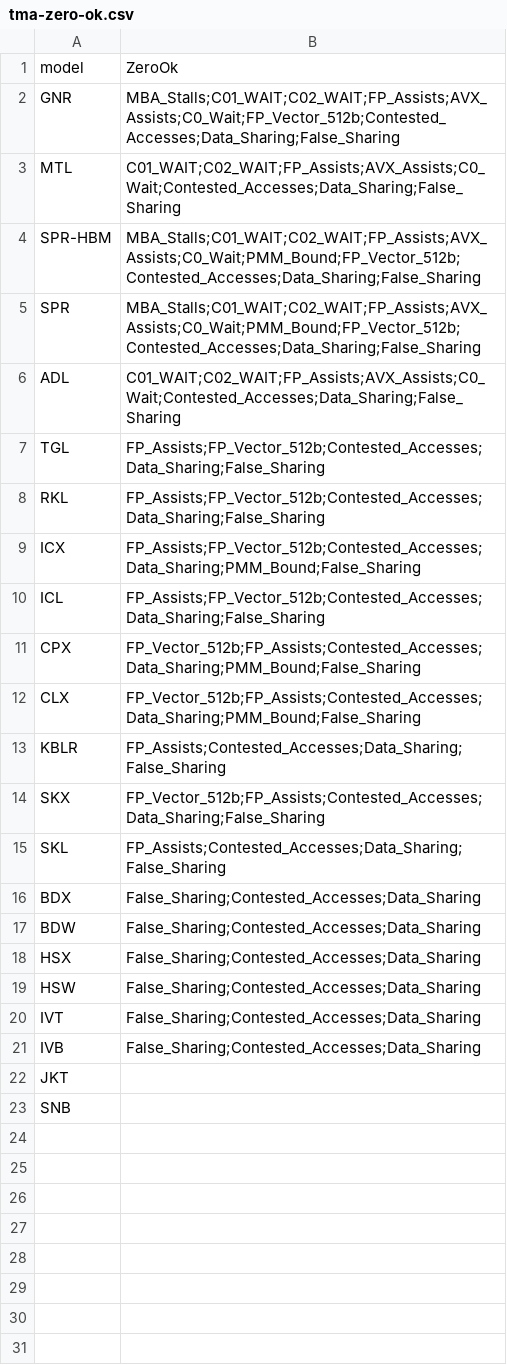
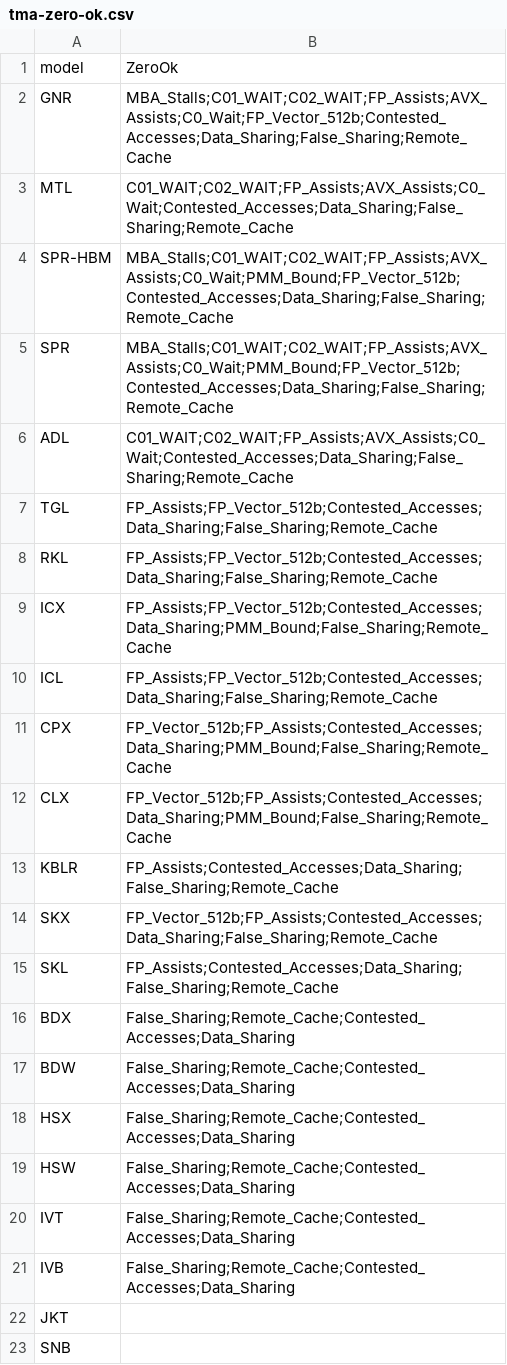
Before and after one commit to aayasin/perf-tools, a CSV file: settings/tma-zero-ok.csv, drawn as a sheet.

Commit message:
allow zero Remote_Cache on top of TMA 4.8

```diff
--- a/settings/tma-zero-ok.csv
+++ b/settings/tma-zero-ok.csv
@@ -1,22 +1,22 @@
 model,ZeroOk
-GNR,MBA_Stalls;C01_WAIT;C02_WAIT;FP_Assists;AVX_Assists;C0_Wait;FP_Vector_512b;Contested_Accesses;Data_Sharing;False_Sharing
-MTL,C01_WAIT;C02_WAIT;FP_Assists;AVX_Assists;C0_Wait;Contested_Accesses;Data_Sharing;False_Sharing
-SPR-HBM,MBA_Stalls;C01_WAIT;C02_WAIT;FP_Assists;AVX_Assists;C0_Wait;PMM_Bound;FP_Vector_512b;Contested_Accesses;Data_Sharing;False_Sharing
-SPR,MBA_Stalls;C01_WAIT;C02_WAIT;FP_Assists;AVX_Assists;C0_Wait;PMM_Bound;FP_Vector_512b;Contested_Accesses;Data_Sharing;False_Sharing
-ADL,C01_WAIT;C02_WAIT;FP_Assists;AVX_Assists;C0_Wait;Contested_Accesses;Data_Sharing;False_Sharing
-TGL,FP_Assists;FP_Vector_512b;Contested_Accesses;Data_Sharing;False_Sharing
-RKL,FP_Assists;FP_Vector_512b;Contested_Accesses;Data_Sharing;False_Sharing
-ICX,FP_Assists;FP_Vector_512b;Contested_Accesses;Data_Sharing;PMM_Bound;False_Sharing
-ICL,FP_Assists;FP_Vector_512b;Contested_Accesses;Data_Sharing;False_Sharing
-CPX,FP_Vector_512b;FP_Assists;Contested_Accesses;Data_Sharing;PMM_Bound;False_Sharing
-CLX,FP_Vector_512b;FP_Assists;Contested_Accesses;Data_Sharing;PMM_Bound;False_Sharing
-KBLR,FP_Assists;Contested_Accesses;Data_Sharing;False_Sharing
-SKX,FP_Vector_512b;FP_Assists;Contested_Accesses;Data_Sharing;False_Sharing
-SKL,FP_Assists;Contested_Accesses;Data_Sharing;False_Sharing
-BDX,False_Sharing;Contested_Accesses;Data_Sharing
-BDW,False_Sharing;Contested_Accesses;Data_Sharing
-HSX,False_Sharing;Contested_Accesses;Data_Sharing
-HSW,False_Sharing;Contested_Accesses;Data_Sharing
-IVT,False_Sharing;Contested_Accesses;Data_Sharing
-IVB,False_Sharing;Contested_Accesses;Data_Sharing
+GNR,MBA_Stalls;C01_WAIT;C02_WAIT;FP_Assists;AVX_Assists;C0_Wait;FP_Vector_512b;Contested_Accesses;Data_Sharing;False_Sharing;Remote_Cache
+MTL,C01_WAIT;C02_WAIT;FP_Assists;AVX_Assists;C0_Wait;Contested_Accesses;Data_Sharing;False_Sharing;Remote_Cache
+SPR-HBM,MBA_Stalls;C01_WAIT;C02_WAIT;FP_Assists;AVX_Assists;C0_Wait;PMM_Bound;FP_Vector_512b;Contested_Accesses;Data_Sharing;False_Sharing;Remote_Cache
+SPR,MBA_Stalls;C01_WAIT;C02_WAIT;FP_Assists;AVX_Assists;C0_Wait;PMM_Bound;FP_Vector_512b;Contested_Accesses;Data_Sharing;False_Sharing;Remote_Cache
+ADL,C01_WAIT;C02_WAIT;FP_Assists;AVX_Assists;C0_Wait;Contested_Accesses;Data_Sharing;False_Sharing;Remote_Cache
+TGL,FP_Assists;FP_Vector_512b;Contested_Accesses;Data_Sharing;False_Sharing;Remote_Cache
+RKL,FP_Assists;FP_Vector_512b;Contested_Accesses;Data_Sharing;False_Sharing;Remote_Cache
+ICX,FP_Assists;FP_Vector_512b;Contested_Accesses;Data_Sharing;PMM_Bound;False_Sharing;Remote_Cache
+ICL,FP_Assists;FP_Vector_512b;Contested_Accesses;Data_Sharing;False_Sharing;Remote_Cache
+CPX,FP_Vector_512b;FP_Assists;Contested_Accesses;Data_Sharing;PMM_Bound;False_Sharing;Remote_Cache
+CLX,FP_Vector_512b;FP_Assists;Contested_Accesses;Data_Sharing;PMM_Bound;False_Sharing;Remote_Cache
+KBLR,FP_Assists;Contested_Accesses;Data_Sharing;False_Sharing;Remote_Cache
+SKX,FP_Vector_512b;FP_Assists;Contested_Accesses;Data_Sharing;False_Sharing;Remote_Cache
+SKL,FP_Assists;Contested_Accesses;Data_Sharing;False_Sharing;Remote_Cache
+BDX,False_Sharing;Remote_Cache;Contested_Accesses;Data_Sharing
+BDW,False_Sharing;Remote_Cache;Contested_Accesses;Data_Sharing
+HSX,False_Sharing;Remote_Cache;Contested_Accesses;Data_Sharing
+HSW,False_Sharing;Remote_Cache;Contested_Accesses;Data_Sharing
+IVT,False_Sharing;Remote_Cache;Contested_Accesses;Data_Sharing
+IVB,False_Sharing;Remote_Cache;Contested_Accesses;Data_Sharing
 JKT,
```
Also changed, not shown: 1 other file.
